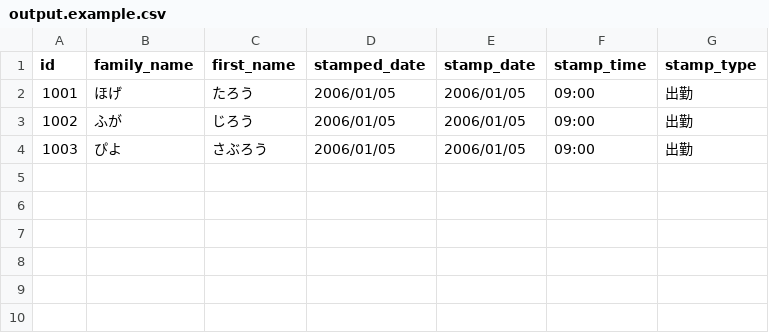
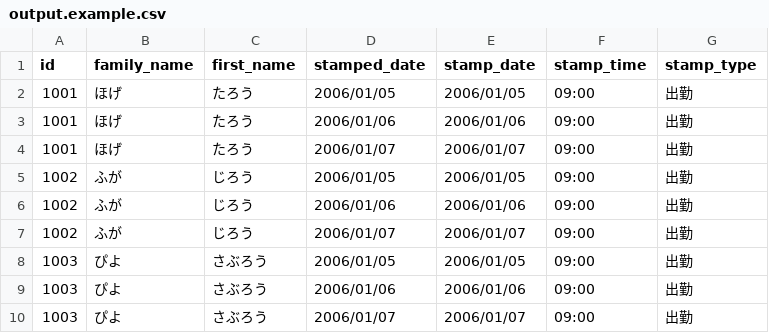
Before and after one commit to Koba252/practice-gocsv, a CSV file: output.example.csv, drawn as a sheet.

Commit message:
output.exampleファイルをわかりやすい形に修正

```diff
--- a/output.example.csv
+++ b/output.example.csv
@@ -2,3 +2,9 @@ id,family_name,first_name,stamped_date,stamp_date,stamp_time,stamp_type
 1001,ほげ,たろう,2006/01/05,2006/01/05,09:00,出勤
+1001,ほげ,たろう,2006/01/06,2006/01/06,09:00,出勤
+1001,ほげ,たろう,2006/01/07,2006/01/07,09:00,出勤
 1002,ふが,じろう,2006/01/05,2006/01/05,09:00,出勤
+1002,ふが,じろう,2006/01/06,2006/01/06,09:00,出勤
+1002,ふが,じろう,2006/01/07,2006/01/07,09:00,出勤
 1003,ぴよ,さぶろう,2006/01/05,2006/01/05,09:00,出勤
+1003,ぴよ,さぶろう,2006/01/06,2006/01/06,09:00,出勤
+1003,ぴよ,さぶろう,2006/01/07,2006/01/07,09:00,出勤
```
